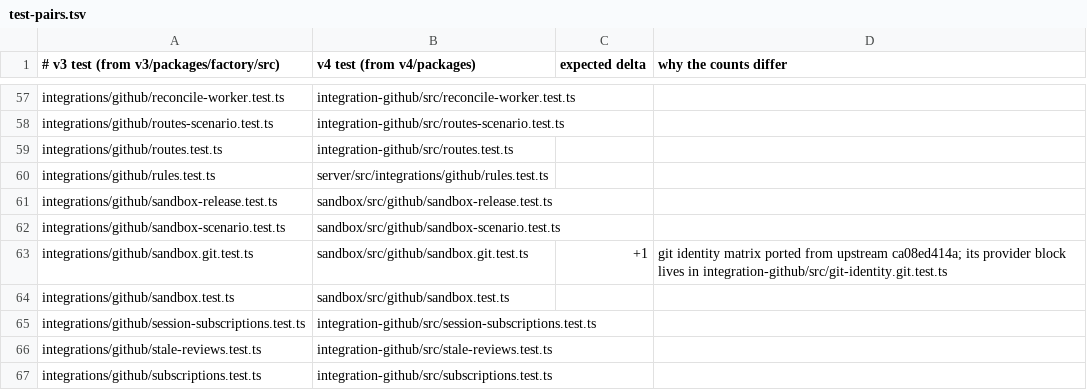
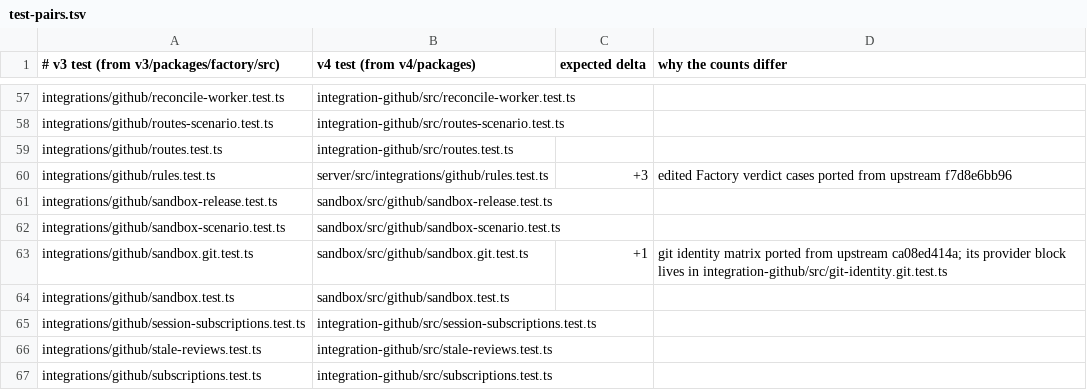
Before and after one commit to works-yura/software-factory, a TSV file: migration/test-pairs.tsv, drawn as a sheet; only a part is shown, gaps mark what is left out.

```diff
--- a/migration/test-pairs.tsv
+++ b/migration/test-pairs.tsv
@@ -59,3 +59,3 @@ integrations/github/routes-scenario.test.ts	integration-github/src/routes-scenar
 integrations/github/routes.test.ts	integration-github/src/routes.test.ts
-integrations/github/rules.test.ts	server/src/integrations/github/rules.test.ts
+integrations/github/rules.test.ts	server/src/integrations/github/rules.test.ts	+3	edited Factory verdict cases ported from upstream f7d8e6bb96
 integrations/github/sandbox-release.test.ts	sandbox/src/github/sandbox-release.test.ts
```
Also changed, not shown: 10 other files.
